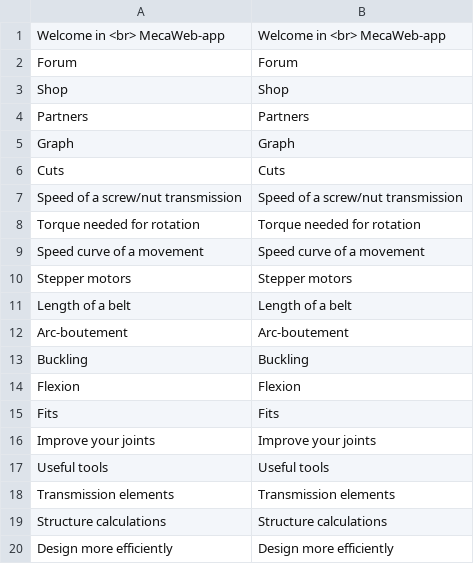
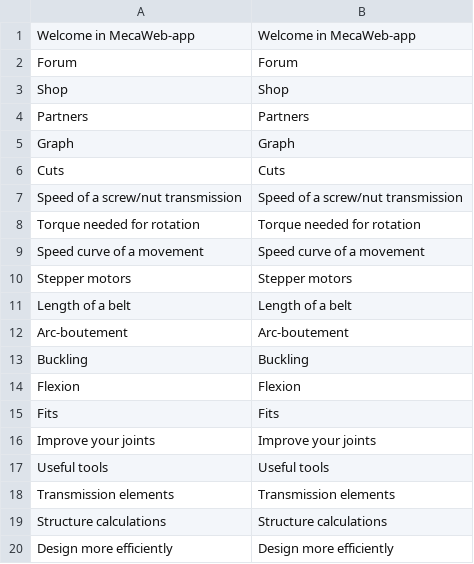
Before and after one commit to guillaume55/MecaWeb, a CSV file: translation/en/index.csv, drawn as a sheet.

```diff
--- a/translation/en/index.csv
+++ b/translation/en/index.csv
@@ -1,2 +1,2 @@
-Welcome in <br> MecaWeb-app,Welcome in <br> MecaWeb-app
+Welcome in MecaWeb-app,Welcome in MecaWeb-app
 Forum,Forum
```
Also changed, not shown: translation/en/transmission.csv, translation/fr/index.csv, 23 other files.
